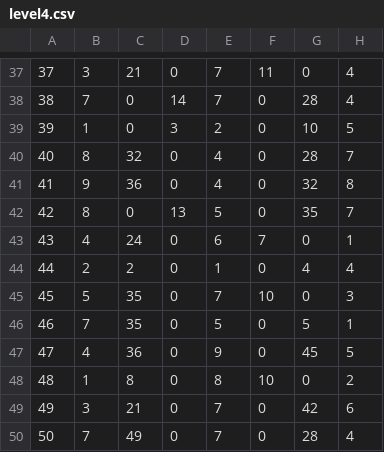
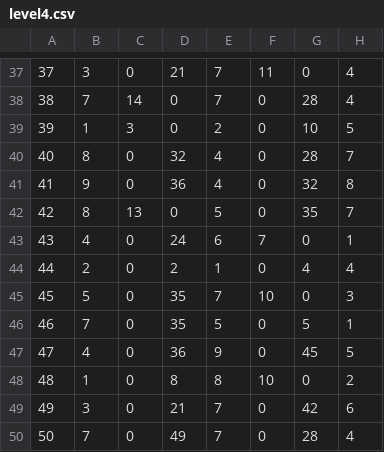
Before and after one commit to leowu4ever/cZeus-Fantasy-and-Advanture-World, a CSV file: Assets/Resources/level4.csv, drawn as a sheet; only a part is shown, gaps mark what is left out; the diff covers the shown part only; the diff names each change by its address in the sheet, - before the commit and + after, or states it on an @@ line.

```diff
--- a/Assets/Resources/level4.csv
+++ b/Assets/Resources/level4.csv
-C37: 21
+C37: 0
-D37: 0
+D37: 21
-C38: 0
+C38: 14
-D38: 14
+D38: 0
-C39: 0
+C39: 3
-D39: 3
+D39: 0
-C40: 32
+C40: 0
-D40: 0
+D40: 32
-C41: 36
+C41: 0
-D41: 0
+D41: 36
-C42: 0
+C42: 13
-D42: 13
+D42: 0
-C43: 24
+C43: 0
-D43: 0
+D43: 24
-C44: 2
+C44: 0
-D44: 0
+D44: 2
-C45:C46: 35
+C45:C46: 0
-D45:D46: 0
+D45:D46: 35
-C47: 36
+C47: 0
-D47: 0
+D47: 36
-C48: 8
+C48: 0
-D48: 0
+D48: 8
-C49: 21
+C49: 0
-D49: 0
+D49: 21
-C50: 49
+C50: 0
-D50: 0
+D50: 49
```
Also changed, not shown: 32 edited cells elsewhere in this file, Assets/Resources/level1.csv, 15 other files.
